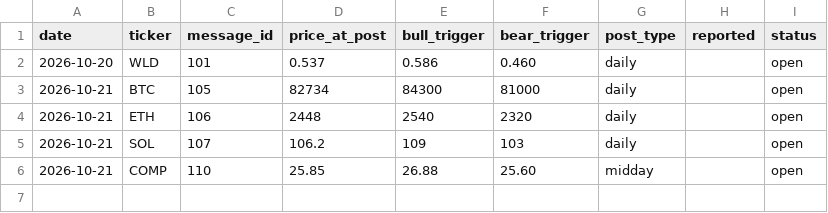
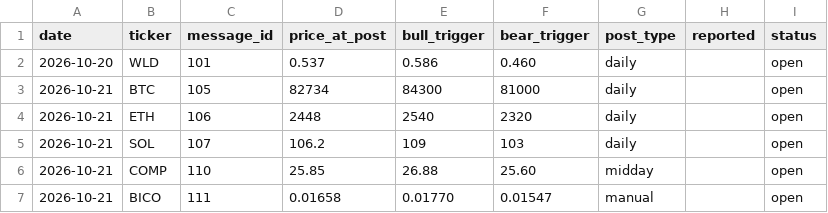
Before and after one commit to mrmarketcap/mr-marketcap-media, a CSV file: posts-log.csv, drawn as a sheet.

```diff
--- a/posts-log.csv
+++ b/posts-log.csv
@@ -6 +6,2 @@ date,ticker,message_id,price_at_post,bull_trigger,bear_trigger,post_type,reporte
 2026-10-21,COMP,110,25.85,26.88,25.60,midday,,open
+2026-10-21,BICO,111,0.01658,0.01770,0.01547,manual,,open
```
